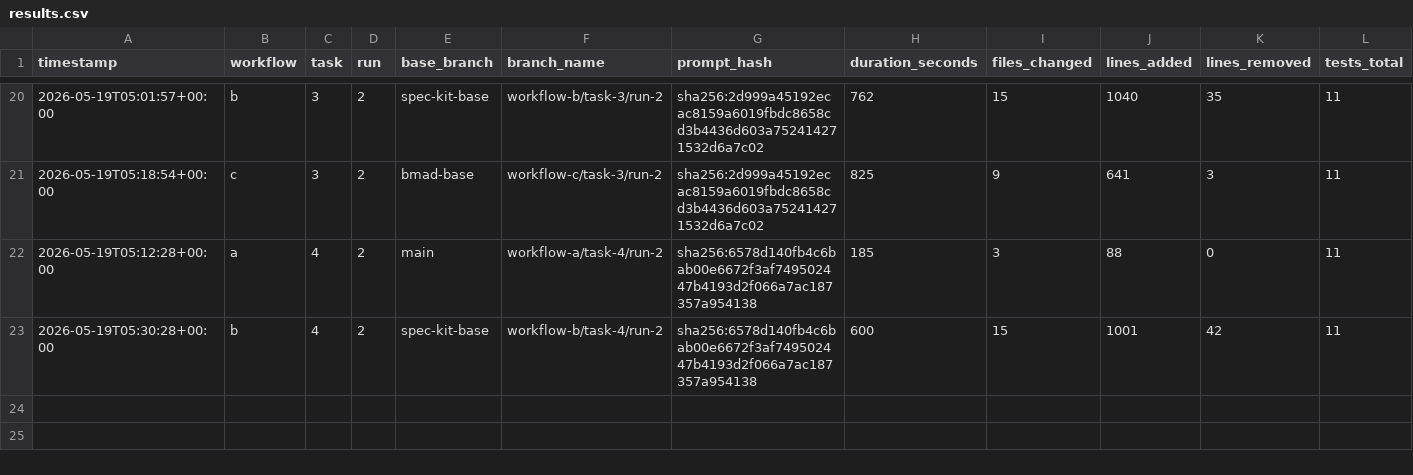
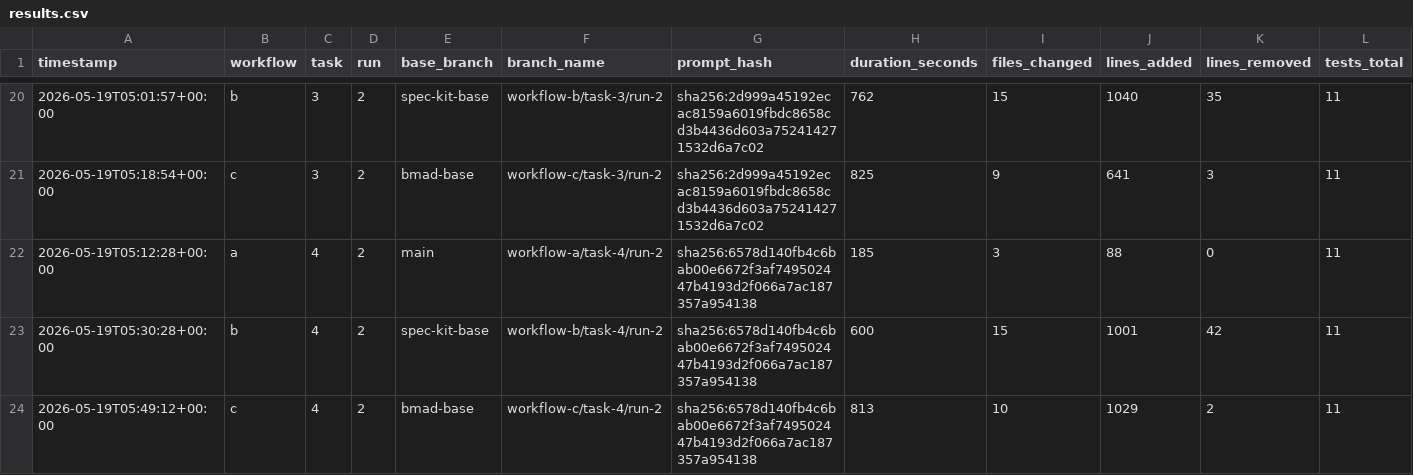
Before and after one commit to lutic1/Bmad-comparison, a CSV file: results/results.csv, drawn as a sheet; only a part is shown, gaps mark what is left out; rows hold the shown columns only; the diff names each change by its address in the sheet, - before the commit and + after, or states it on an @@ line.

Commit message:
C4-r2 captured: 22/22, $3.55, 813s, score 5 (party-mode prescription traced directly into //100 floor div)

```diff
--- a/results/results.csv
+++ b/results/results.csv
+row 24: 2026-05-19T05:49:12+00:00 | c | 4 | 2 | bmad-base | workflow-c/task-4/run-2 | sha256:6578d140fb4c6bab00e6672f3af749502447b4193d2f066a7ac187357a954138 | 813 | 10 | 1029 | 2 | 11
```
Also changed, not shown: 19 other files.
